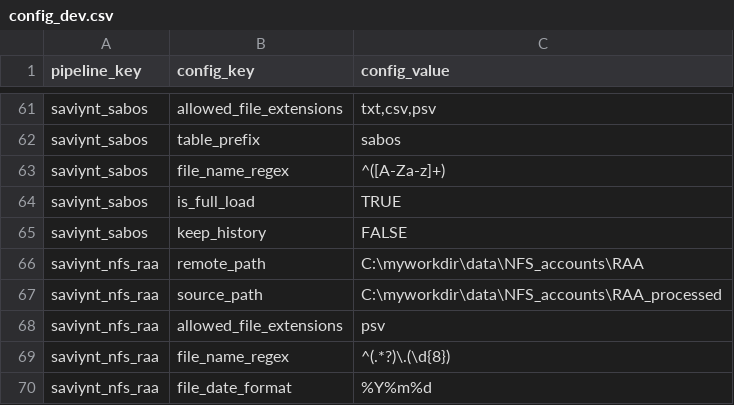
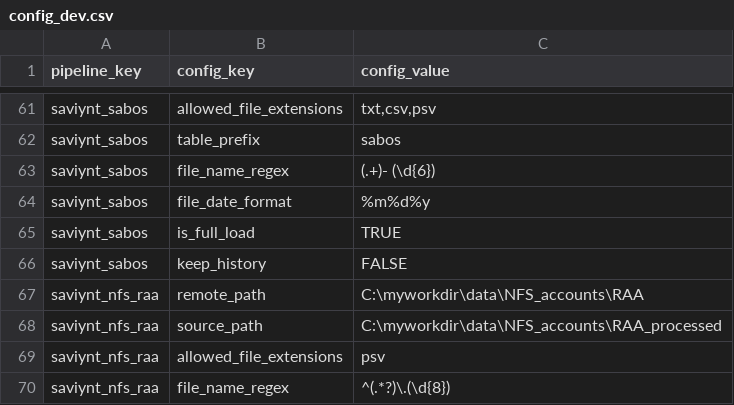
Before and after one commit to paulinjemimabalasubramani/paulinjemimabalasubramani, a CSV file: saviynt/config/config_dev.csv, drawn as a sheet; only a part is shown, gaps mark what is left out; the shorter side is filled out with more unchanged rows.

```diff
--- a/saviynt/config/config_dev.csv
+++ b/saviynt/config/config_dev.csv
@@ -62,3 +62,4 @@ saviynt_sabos,allowed_file_extensions,"txt,csv,psv"
 saviynt_sabos,table_prefix,sabos
-saviynt_sabos,file_name_regex,^([A-Za-z]+)
+saviynt_sabos,file_name_regex,(.+)- (\d{6})
+saviynt_sabos,file_date_format,%m%d%y
 saviynt_sabos,is_full_load,TRUE
```
Also changed, not shown: saviynt/config/config_prod.csv, saviynt/config/config_qa.csv, 7 other files.
